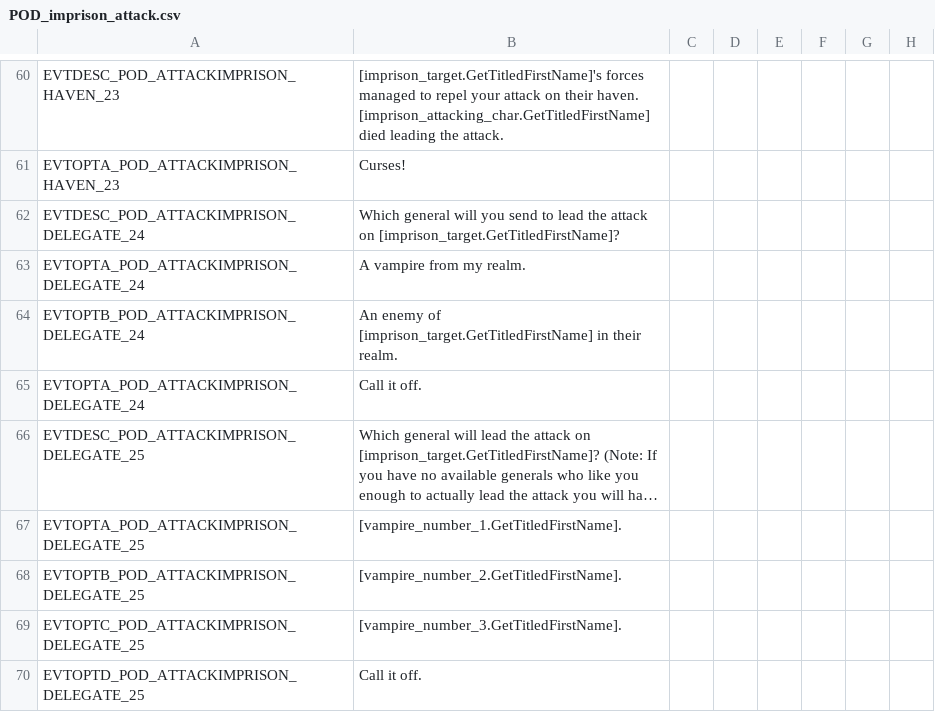
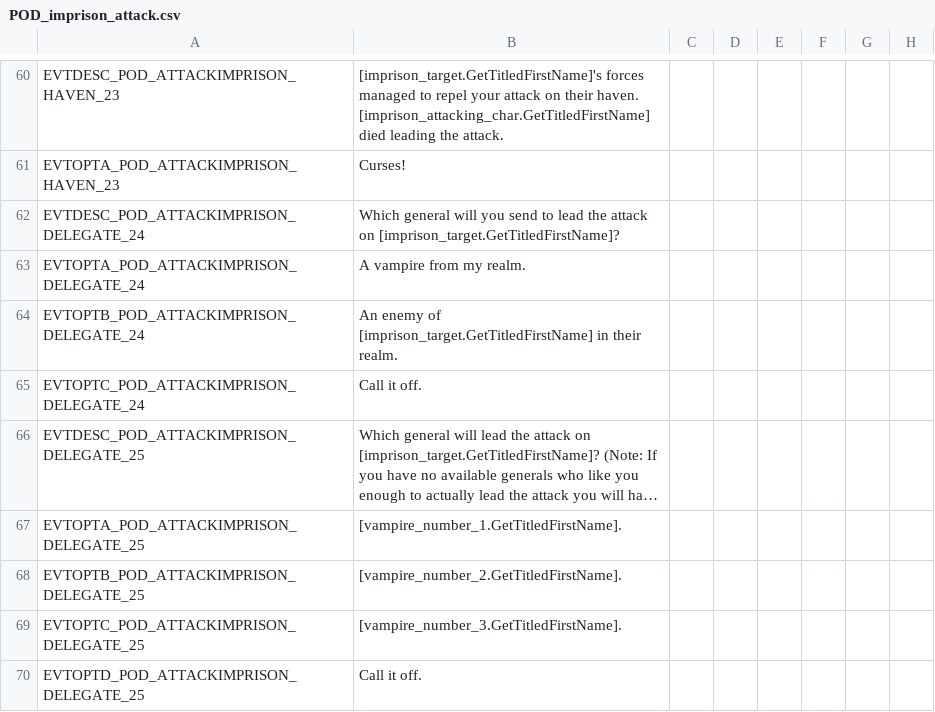
Before and after one commit to PrincesOfDarknessMod/POD-for-CK2, a CSV file: Current/princesofdarkness/localisation/POD_imprison_attack.csv, drawn as a sheet; only a part is shown, gaps mark what is left out; long unchanged cells end in …; the diff names each change by its address in the sheet, - before the commit and + after, or states it on an @@ line.

Commit message:
New Event Art and Fixes
- New Event Art, mostly placed in Blood Magick and Attacks (emeryville)
- Removed chancellor death caused by noble
- Removed options for vassal building in Autobuild PoD submod
- Corrected localisation errors

```diff
--- a/Current/princesofdarkness/localisation/POD_imprison_attack.csv
+++ b/Current/princesofdarkness/localisation/POD_imprison_attack.csv
-A65: EVTOPTA_POD_ATTACKIMPRISON_DELEGATE_24
+A65: EVTOPTC_POD_ATTACKIMPRISON_DELEGATE_24
```
Also changed, not shown: Current/princesofdarkness/localisation/POD_vampire_kill_generic_plot.csv, Current/princesofdarkness/localisation/POD_vampire_kill_young_plot.csv, 13 other files.
